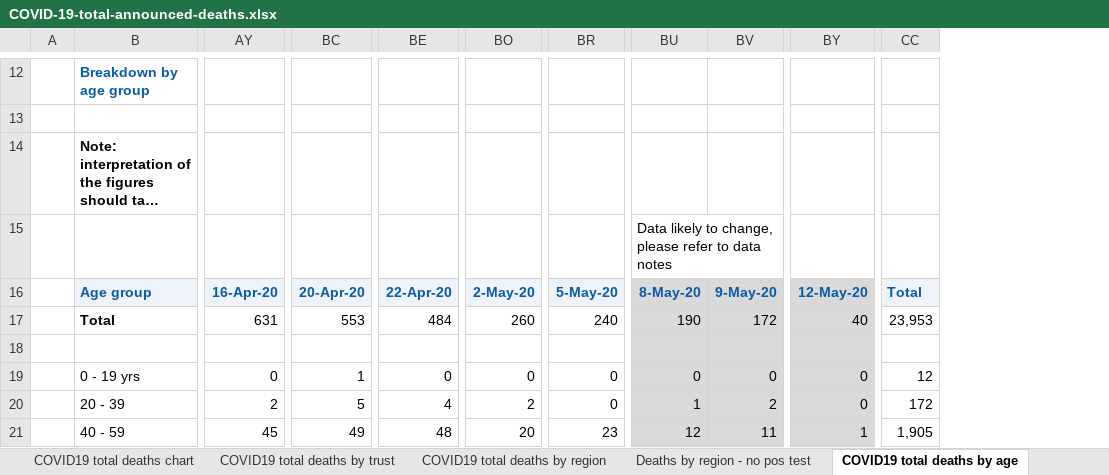
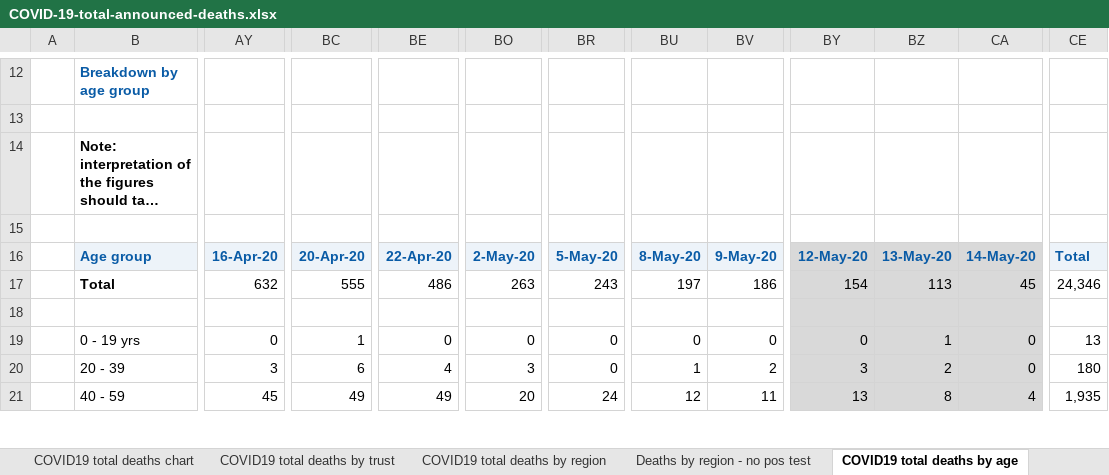
Before and after one commit to sdesilva26/Covid-19-App, an Excel workbook: Covid_19_Plots/data/COVID-19-total-announced-deaths.xlsx, sheet COVID19 total deaths by age, drawn as a sheet; only a part is shown, gaps mark what is left out; long unchanged cells end in …; values as stored, in another font and other column widths than the file's, no borders; charts and pictures not drawn; removed rows and columns are numbered as before the commit, all else as after; rows hold the shown columns only; the diff covers the shown part only; the diff names each change by its address in the sheet, - before the commit and + after, or states it on an @@ line.

Commit message:
cron commit with updated data

```diff
--- a/Covid_19_Plots/data/COVID-19-total-announced-deaths.xlsx (sheet COVID19 total deaths by age)
+++ b/Covid_19_Plots/data/COVID-19-total-announced-deaths.xlsx (sheet COVID19 total deaths by age)
+column BZ, rows 16-21: 13-May-20 | 113 |  | 1 | 2 | 8
+column CA, rows 16-21: 14-May-20 | 45 |  | 0 | 0 | 4
-column CC, rows 16-21: Total | 23,953 |  | 12 | 172 | 1,905
+column CE, rows 16-21: Total | 24,346 |  | 13 | 180 | 1,935
-row 15:  |  |  |  |  |  |  | Data likely to change, please refer to data notes
+row 15: (empty)
-BU16:BV16 fill: #D9D9D9
+BU16:BV16 fill: #EDF3F9
-AY17: 631
+AY17: 632
-BC17: 553
+BC17: 555
-BE17: 484
+BE17: 486
-BO17: 260
+BO17: 263
-BR17: 240
+BR17: 243
-BU17: 190
+BU17: 197
-BU17:BV21 fill: #D9D9D9
+BU17:BV21 fill: none
-BV17: 172
+BV17: 186
-BY17: 40
+BY17: 154
-AY20: 2
+AY20: 3
-BC20: 5
+BC20: 6
-BO20: 2
+BO20: 3
-BY20: 0
+BY20: 3
-BE21: 48
+BE21: 49
-BR21: 23
+BR21: 24
-BY21: 1
+BY21: 13
```
Also changed, not shown: 65 edited cells and cell formats elsewhere in this sheet, sheet COVID19 total deaths by trust, sheet COVID19 total deaths by region, sheet Deaths by region - no pos test, sheet COVID19 all deaths by ethnicity, sheet COVID19 all deaths by gender, sheet COVID19 all deaths by condition, 1 more sheet, other sheet tabs, charts or pictures, 1 other file.
